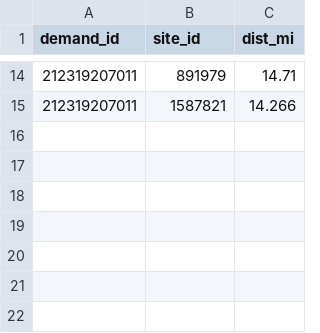
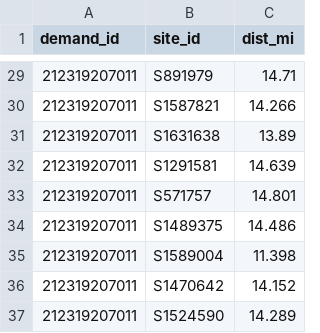
Before and after one commit to Emmagrace0130/FoodDesertProject2026, a CSV file: data/model/central/cover_bg_R15.csv, drawn as a sheet; only a part is shown, gaps mark what is left out; the diff covers the shown part only.

```diff
--- a/data/model/central/cover_bg_R15.csv
+++ b/data/model/central/cover_bg_R15.csv
@@ -14,2 +29,9 @@ demand_id,site_id,dist_mi
-212319207011,891979,14.71
-212319207011,1587821,14.266
+212319207011,S891979,14.71
+212319207011,S1587821,14.266
+212319207011,S1631638,13.89
+212319207011,S1291581,14.639
+212319207011,S571757,14.801
+212319207011,S1489375,14.486
+212319207011,S1589004,11.398
+212319207011,S1470642,14.152
+212319207011,S1524590,14.289
```
Also changed, not shown: 15 added rows and 12 edited cells elsewhere in this file, data/model/central/cover_block_R15.csv, data/model/instance_summary.csv, 37 other files.
